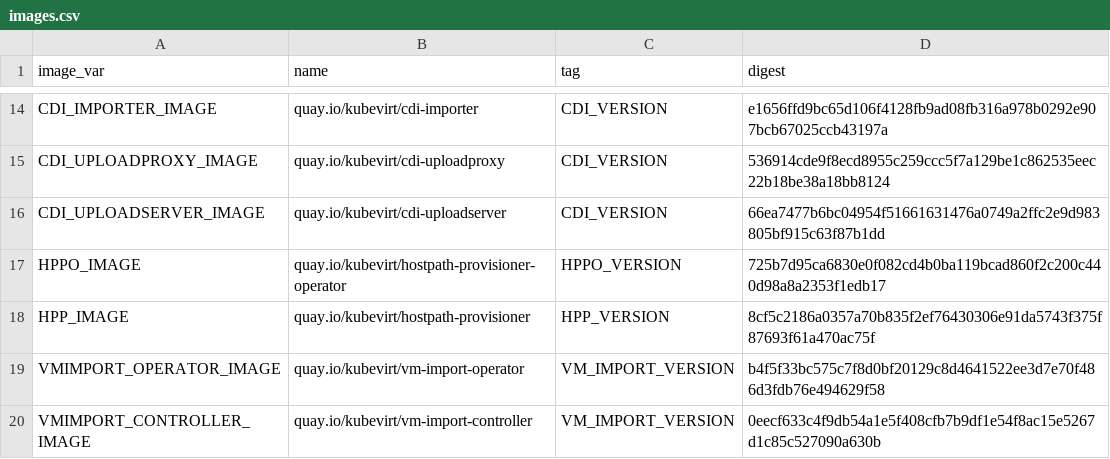
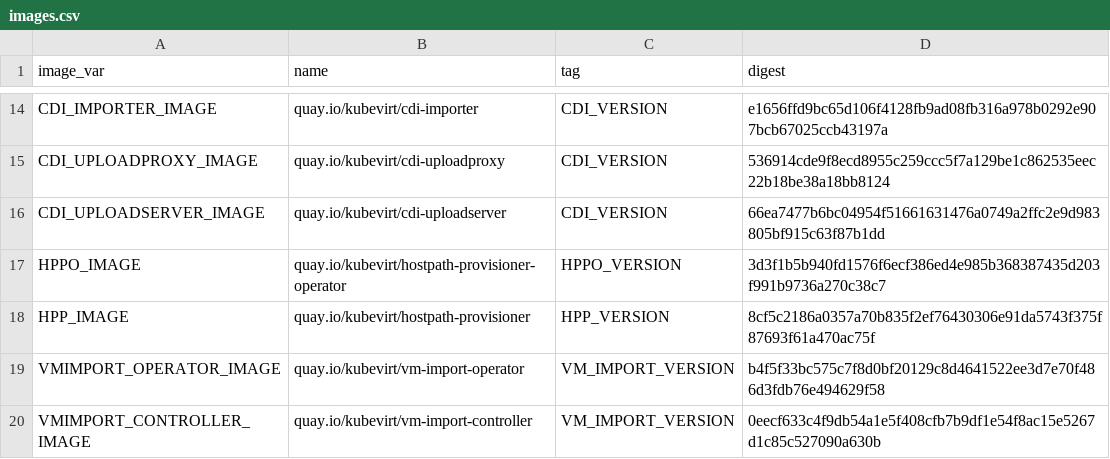
Before and after one commit to kubevirt/kubevirt, a CSV file: deploy/images.csv, drawn as a sheet; only a part is shown, gaps mark what is left out.

```diff
--- a/deploy/images.csv
+++ b/deploy/images.csv
@@ -16,3 +16,3 @@ CDI_UPLOADPROXY_IMAGE,quay.io/kubevirt/cdi-uploadproxy,CDI_VERSION,536914cde9f8e
 CDI_UPLOADSERVER_IMAGE,quay.io/kubevirt/cdi-uploadserver,CDI_VERSION,66ea7477b6bc04954f51661631476a0749a2ffc2e9d983805bf915c63f87b1dd
-HPPO_IMAGE,quay.io/kubevirt/hostpath-provisioner-operator,HPPO_VERSION,725b7d95ca6830e0f082cd4b0ba119bcad860f2c200c440d98a8a2353f1edb17
+HPPO_IMAGE,quay.io/kubevirt/hostpath-provisioner-operator,HPPO_VERSION,3d3f1b5b940fd1576f6ecf386ed4e985b368387435d203f991b9736a270c38c7
 HPP_IMAGE,quay.io/kubevirt/hostpath-provisioner,HPP_VERSION,8cf5c2186a0357a70b835f2ef76430306e91da5743f375f87693f61a470ac75f
```
Also changed, not shown: 5 other files.
